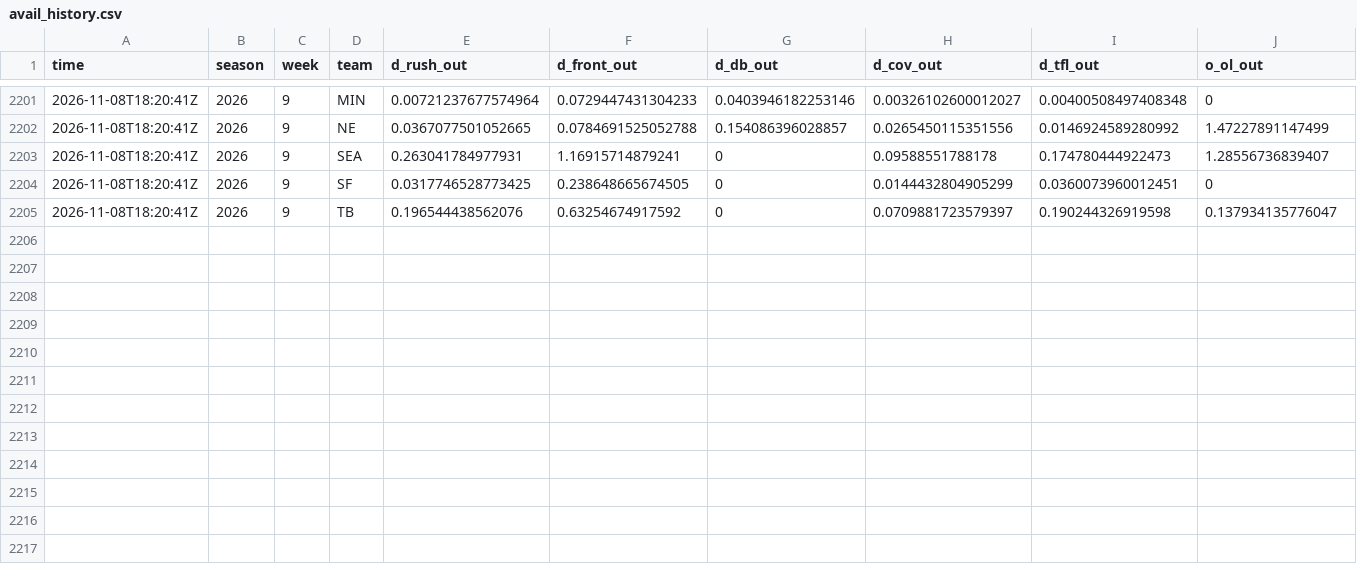
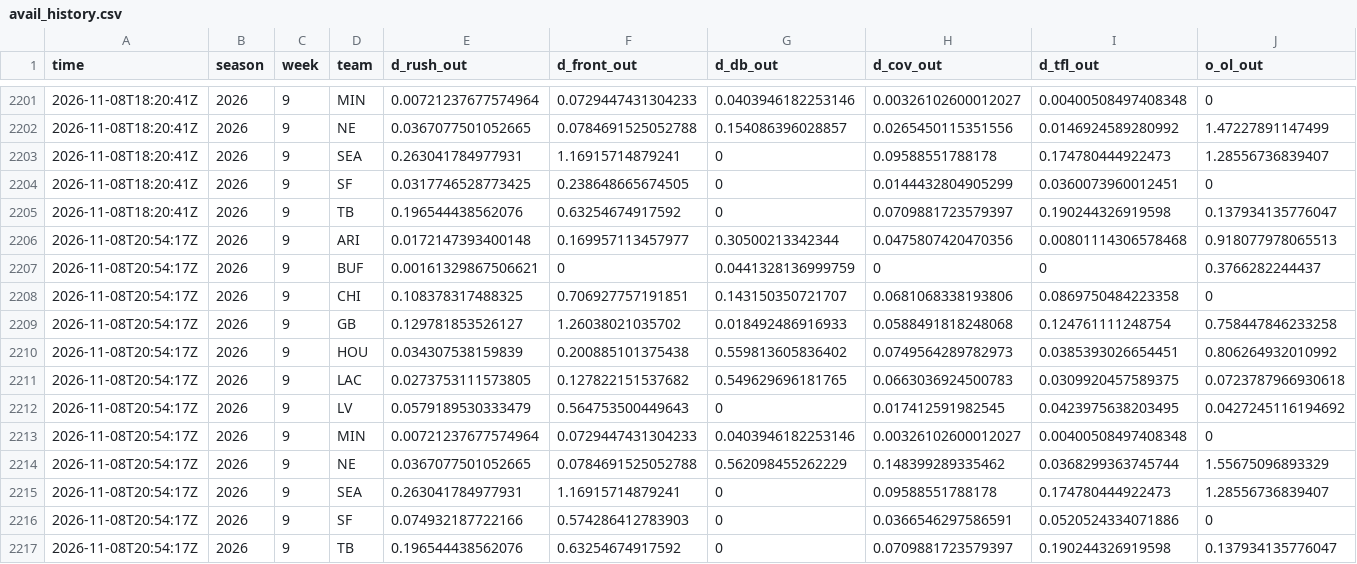
Before and after one commit to andrew-w-schroeder/dst-site, a CSV file: data/lines/avail_history.csv, drawn as a sheet; only a part is shown, gaps mark what is left out; rows hold the shown columns only; the diff names each change by its address in the sheet, - before the commit and + after, or states it on an @@ line.

```diff
--- a/data/lines/avail_history.csv
+++ b/data/lines/avail_history.csv
+row 2206: 2026-11-08T20:54:17Z | 2026 | 9 | ARI | 0.0172147393400148 | 0.169957113457977 | 0.30500213342344 | 0.0475807420470356 | 0.00801114306578468 | 0.918077978065513
+row 2207: 2026-11-08T20:54:17Z | 2026 | 9 | BUF | 0.00161329867506621 | 0 | 0.0441328136999759 | 0 | 0 | 0.3766282244437
+row 2208: 2026-11-08T20:54:17Z | 2026 | 9 | CHI | 0.108378317488325 | 0.706927757191851 | 0.143150350721707 | 0.0681068338193806 | 0.0869750484223358 | 0
+row 2209: 2026-11-08T20:54:17Z | 2026 | 9 | GB | 0.129781853526127 | 1.26038021035702 | 0.018492486916933 | 0.0588491818248068 | 0.124761111248754 | 0.758447846233258
+row 2210: 2026-11-08T20:54:17Z | 2026 | 9 | HOU | 0.034307538159839 | 0.200885101375438 | 0.559813605836402 | 0.0749564289782973 | 0.0385393026654451 | 0.806264932010992
+row 2211: 2026-11-08T20:54:17Z | 2026 | 9 | LAC | 0.0273753111573805 | 0.127822151537682 | 0.549629696181765 | 0.0663036924500783 | 0.0309920457589375 | 0.0723787966930618
+row 2212: 2026-11-08T20:54:17Z | 2026 | 9 | LV | 0.0579189530333479 | 0.564753500449643 | 0 | 0.017412591982545 | 0.0423975638203495 | 0.0427245116194692
+row 2213: 2026-11-08T20:54:17Z | 2026 | 9 | MIN | 0.00721237677574964 | 0.0729447431304233 | 0.0403946182253146 | 0.00326102600012027 | 0.00400508497408348 | 0
+row 2214: 2026-11-08T20:54:17Z | 2026 | 9 | NE | 0.0367077501052665 | 0.0784691525052788 | 0.562098455262229 | 0.148399289335462 | 0.0368299363745744 | 1.55675096893329
+row 2215: 2026-11-08T20:54:17Z | 2026 | 9 | SEA | 0.263041784977931 | 1.16915714879241 | 0 | 0.09588551788178 | 0.174780444922473 | 1.28556736839407
+row 2216: 2026-11-08T20:54:17Z | 2026 | 9 | SF | 0.074932187722166 | 0.574286412783903 | 0 | 0.0366546297586591 | 0.0520524334071886 | 0
+row 2217: 2026-11-08T20:54:17Z | 2026 | 9 | TB | 0.196544438562076 | 0.63254674917592 | 0 | 0.0709881723579397 | 0.190244326919598 | 0.137934135776047
```
Also changed, not shown: data/dfs/dfs_proj_2026_wk09.csv, data/lines/ecr_history.csv, 33 other files.
